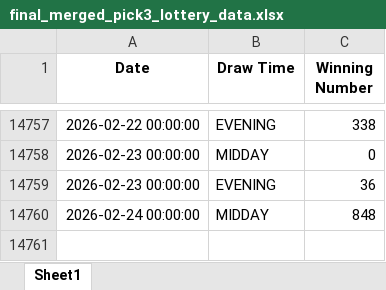
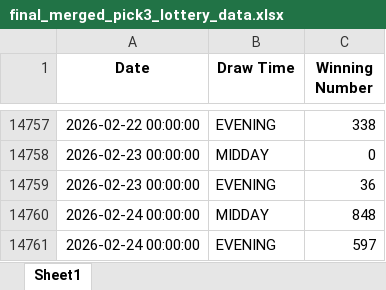
Before and after one commit to PrinceM21/lottery-bot, an Excel workbook: final_merged_pick3_lottery_data.xlsx, sheet Sheet1, drawn as a sheet; only a part is shown, gaps mark what is left out; values as stored, in another font and other column widths than the file's, no borders; the diff names each change by its address in the sheet, - before the commit and + after, or states it on an @@ line.

```diff
--- a/final_merged_pick3_lottery_data.xlsx (sheet Sheet1)
+++ b/final_merged_pick3_lottery_data.xlsx (sheet Sheet1)
+row 14761: 2026-02-24 00:00:00 | EVENING | 597
```
Also changed, not shown: final_merged_pick4_lottery_data.xlsx.
